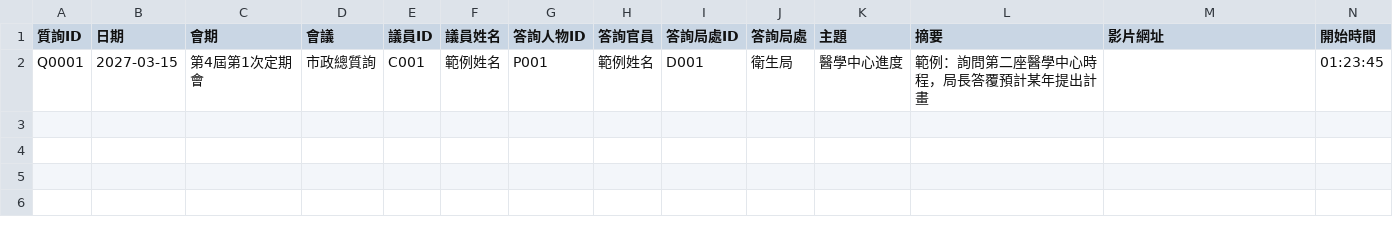
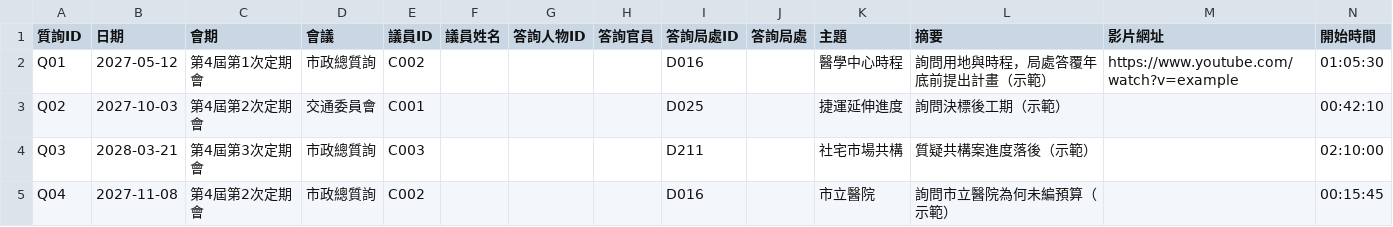
Before and after one commit to miniportfolio/taoyuanpolicysupervision, a CSV file: data/demo/質詢.csv, drawn as a sheet; only a part is shown; removed rows and columns are numbered as before the commit, all else as after; rows hold the shown columns only; the diff names each change by its address in the sheet, - before the commit and + after, or states it on an @@ line.

```diff
--- a/data/demo/質詢.csv
+++ b/data/demo/質詢.csv
-row 2: Q0001 | 2027-03-15 | 第4屆第1次定期會 | 市政總質詢 | C001 | 範例姓名 | P001 | 範例姓名 | D001 | 衛生局 | 醫學中心進度 | 範例：詢問第二座醫學中心時程，局長答覆預計某年提出計畫 |  | 01:23:45
+row 2: Q01 | 2027-05-12 | 第4屆第1次定期會 | 市政總質詢 | C002 |  |  |  | D016 |  | 醫學中心時程 | 詢問用地與時程，局處答覆年底前提出計畫（示範） | https://www.youtube.com/watch?v=example | 01:05:30
+row 3: Q02 | 2027-10-03 | 第4屆第2次定期會 | 交通委員會 | C001 |  |  |  | D025 |  | 捷運延伸進度 | 詢問決標後工期（示範） |  | 00:42:10
+row 4: Q03 | 2028-03-21 | 第4屆第3次定期會 | 市政總質詢 | C003 |  |  |  | D211 |  | 社宅市場共構 | 質疑共構案進度落後（示範） |  | 02:10:00
+row 5: Q04 | 2027-11-08 | 第4屆第2次定期會 | 市政總質詢 | C002 |  |  |  | D016 |  | 市立醫院 | 詢問市立醫院為何未編預算（示範） |  | 00:15:45
```
Also changed, not shown: data/demo/政策.csv, data/demo/政策局處.csv, 7 other files.
